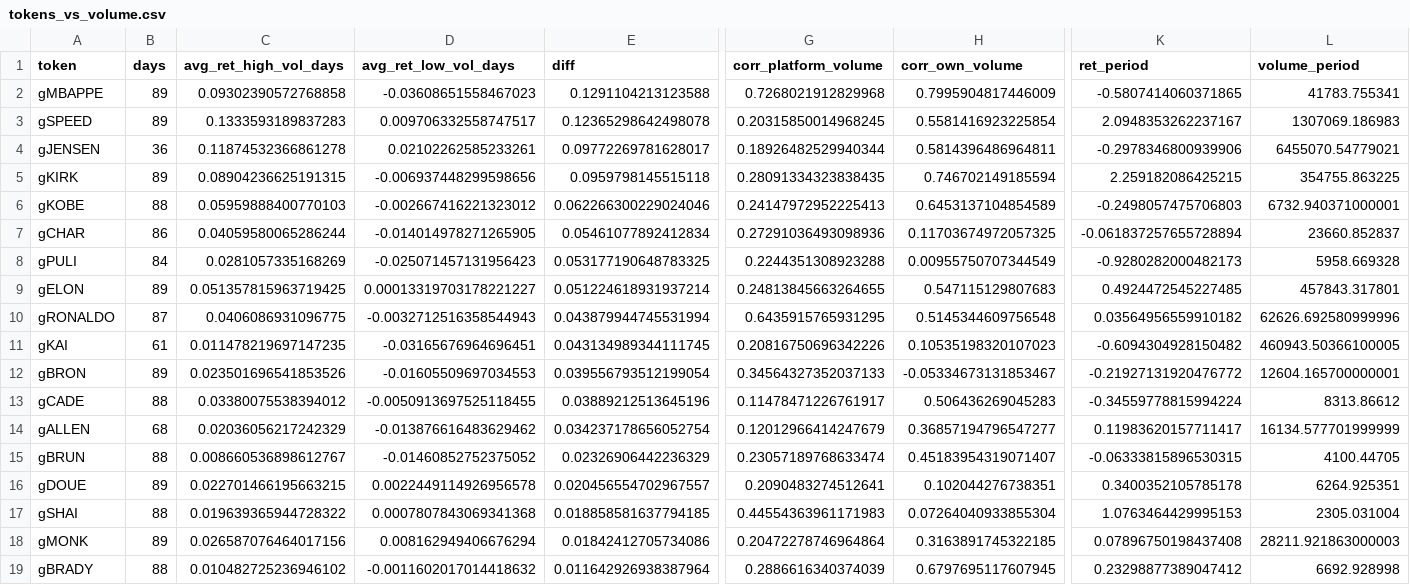
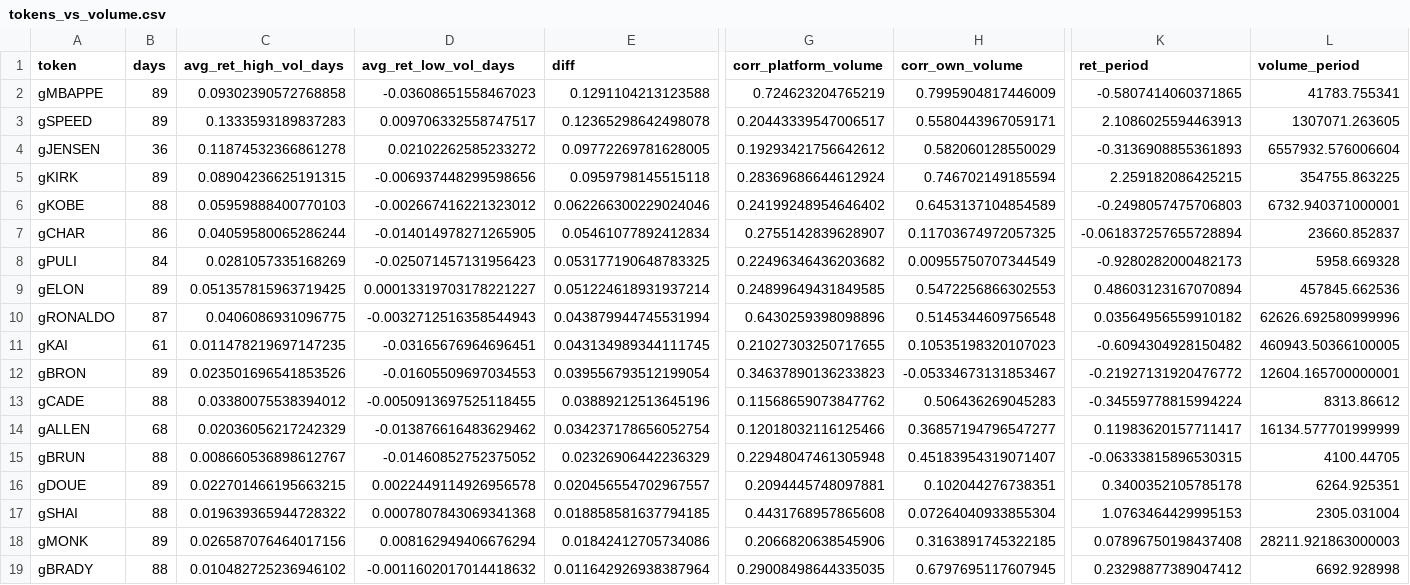
Before and after one commit to ozzyxbt/grail-analytics, a CSV file: out/tokens_vs_volume.csv, drawn as a sheet; only a part is shown, gaps mark what is left out; the diff covers the shown part only; the diff names each change by its address in the sheet, - before the commit and + after, or states it on an @@ line.

```diff
--- a/out/tokens_vs_volume.csv
+++ b/out/tokens_vs_volume.csv
-G2 (corr_platform_volume): 0.7268021912829968
+G2 (corr_platform_volume): 0.724623204765219
-G3 (corr_platform_volume): 0.20315850014968245
+G3 (corr_platform_volume): 0.20443339547006517
-H3 (corr_own_volume): 0.5581416923225854
+H3 (corr_own_volume): 0.5580443967059171
-K3 (ret_period): 2.0948353262237167
+K3 (ret_period): 2.1086025594463913
-L3 (volume_period): 1307069.186983
+L3 (volume_period): 1307071.263605
-D4 (avg_ret_low_vol_days): 0.02102262585233261
+D4 (avg_ret_low_vol_days): 0.02102262585233272
-E4 (diff): 0.09772269781628017
+E4 (diff): 0.09772269781628005
-G4 (corr_platform_volume): 0.18926482529940344
+G4 (corr_platform_volume): 0.19293421756642612
-H4 (corr_own_volume): 0.5814396486964811
+H4 (corr_own_volume): 0.582060128550029
-K4 (ret_period): -0.2978346800939906
+K4 (ret_period): -0.3136908855361893
-L4 (volume_period): 6455070.54779021
+L4 (volume_period): 6557932.576006604
-G5 (corr_platform_volume): 0.28091334323838435
+G5 (corr_platform_volume): 0.28369686644612924
-G6 (corr_platform_volume): 0.24147972952225413
+G6 (corr_platform_volume): 0.24199248954646402
-G7 (corr_platform_volume): 0.27291036493098936
+G7 (corr_platform_volume): 0.2755142839628907
-G8 (corr_platform_volume): 0.2244351308923288
+G8 (corr_platform_volume): 0.22496346436203682
-G9 (corr_platform_volume): 0.24813845663264655
+G9 (corr_platform_volume): 0.24899649431849585
-H9 (corr_own_volume): 0.547115129807683
+H9 (corr_own_volume): 0.5472256866302553
-K9 (ret_period): 0.4924472545227485
+K9 (ret_period): 0.48603123167070894
-L9 (volume_period): 457843.317801
+L9 (volume_period): 457845.662536
-G10 (corr_platform_volume): 0.6435915765931295
+G10 (corr_platform_volume): 0.6430259398098896
-G11 (corr_platform_volume): 0.20816750696342226
+G11 (corr_platform_volume): 0.21027303250717655
-G12 (corr_platform_volume): 0.34564327352037133
+G12 (corr_platform_volume): 0.34637890136233823
-G13 (corr_platform_volume): 0.11478471226761917
+G13 (corr_platform_volume): 0.11568659073847762
-G14 (corr_platform_volume): 0.12012966414247679
+G14 (corr_platform_volume): 0.12018032116125466
-G15 (corr_platform_volume): 0.23057189768633474
+G15 (corr_platform_volume): 0.22948047461305948
-G16 (corr_platform_volume): 0.2090483274512641
+G16 (corr_platform_volume): 0.2094445748097881
-G17 (corr_platform_volume): 0.44554363961171983
+G17 (corr_platform_volume): 0.4431768957865608
-G18 (corr_platform_volume): 0.20472278746964864
+G18 (corr_platform_volume): 0.2066820638545906
-G19 (corr_platform_volume): 0.2886616340374039
+G19 (corr_platform_volume): 0.29008498644335035
```
Also changed, not shown: 21 edited cells elsewhere in this file, out/exclusive_mint_cohorts.csv, out/grailist.csv, 17 other files.
